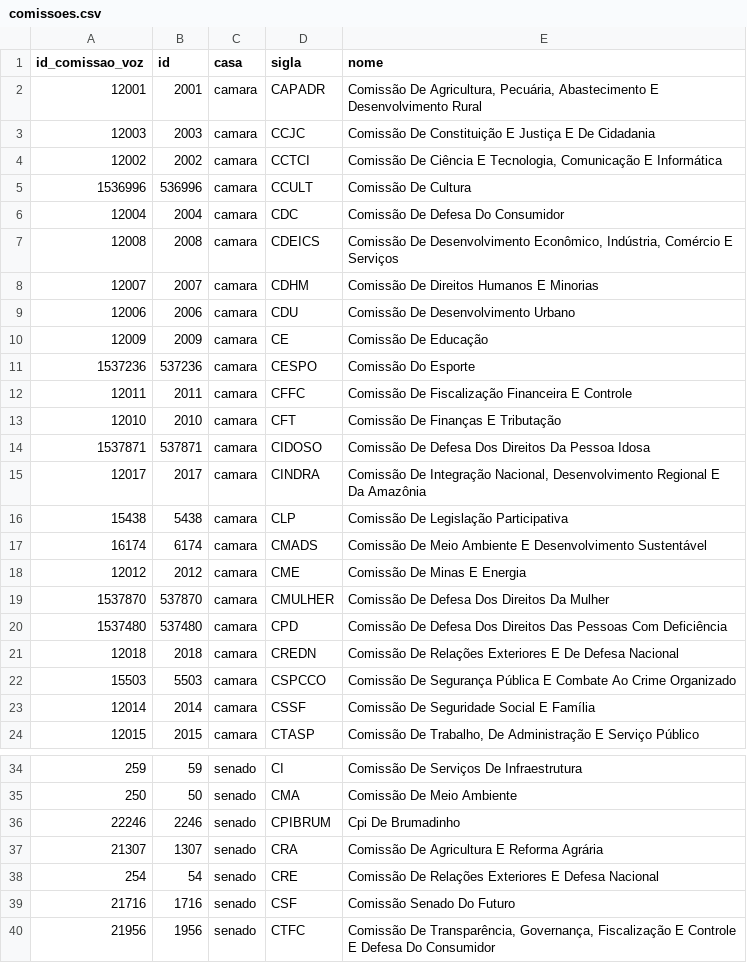
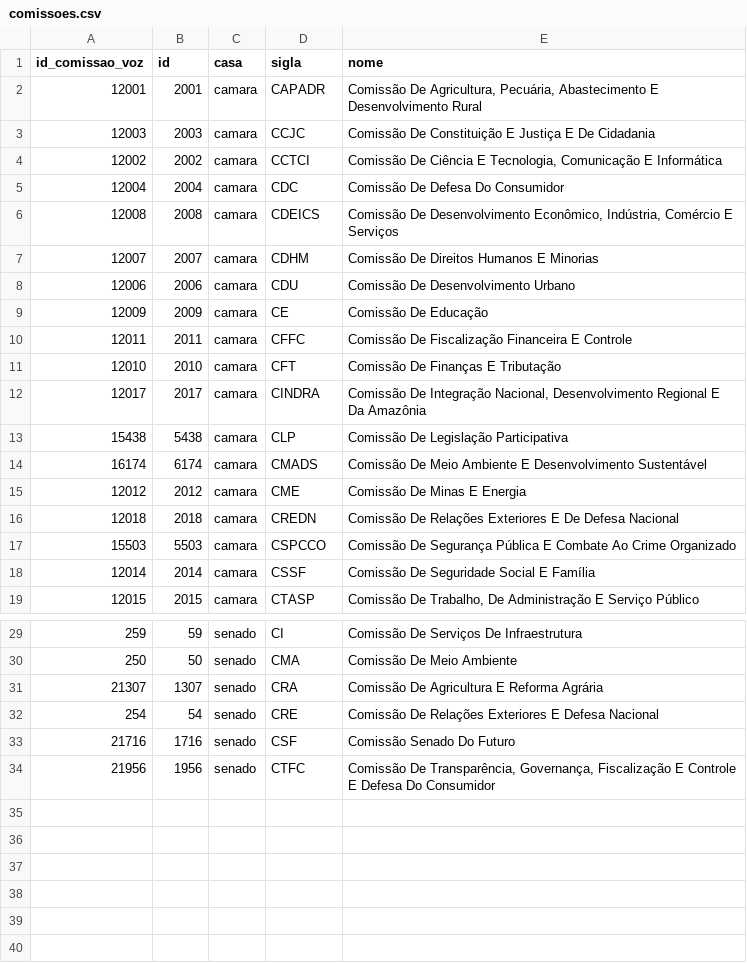
Before and after one commit to parlametria/perfil-parlamentar-dados, a CSV file: bd/data/comissoes.csv, drawn as a sheet; only a part is shown, gaps mark what is left out.

```diff
--- a/bd/data/comissoes.csv
+++ b/bd/data/comissoes.csv
@@ -4,3 +4,2 @@ id_comissao_voz,id,casa,sigla,nome
 12002,2002,camara,CCTCI,"Comissão De Ciência E Tecnologia, Comunicação E Informática"
-1536996,536996,camara,CCULT,Comissão De Cultura
 12004,2004,camara,CDC,Comissão De Defesa Do Consumidor
@@ -10,6 +9,4 @@ id_comissao_voz,id,casa,sigla,nome
 12009,2009,camara,CE,Comissão De Educação
-1537236,537236,camara,CESPO,Comissão Do Esporte
 12011,2011,camara,CFFC,Comissão De Fiscalização Financeira E Controle
 12010,2010,camara,CFT,Comissão De Finanças E Tributação
-1537871,537871,camara,CIDOSO,Comissão De Defesa Dos Direitos Da Pessoa Idosa
 12017,2017,camara,CINDRA,"Comissão De Integração Nacional, Desenvolvimento Regional E Da Amazônia"
@@ -18,4 +15,2 @@ id_comissao_voz,id,casa,sigla,nome
 12012,2012,camara,CME,Comissão De Minas E Energia
-1537870,537870,camara,CMULHER,Comissão De Defesa Dos Direitos Da Mulher
-1537480,537480,camara,CPD,Comissão De Defesa Dos Direitos Das Pessoas Com Deficiência
 12018,2018,camara,CREDN,Comissão De Relações Exteriores E De Defesa Nacional
@@ -35,3 +30,2 @@ id_comissao_voz,id,casa,sigla,nome
 250,50,senado,CMA,Comissão De Meio Ambiente
-22246,2246,senado,CPIBRUM,Cpi De Brumadinho
 21307,1307,senado,CRA,Comissão De Agricultura E Reforma Agrária
```
Also changed, not shown: bd/data/mandatos.csv, bd/data/orientacoes.csv, 20 other files.
